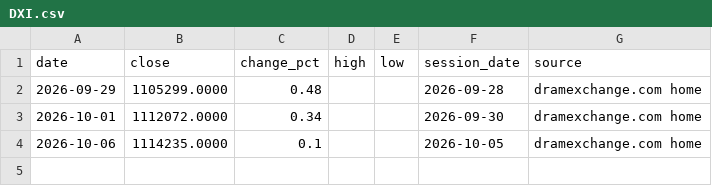
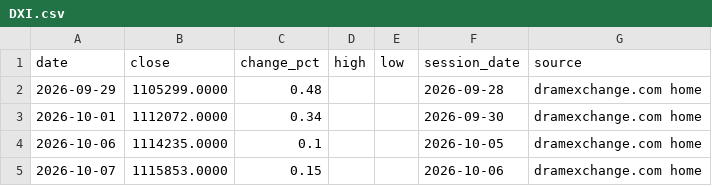
Before and after one commit to 10bpwonsoo/10bp, a CSV file: marketpulse/data/replay/alternative/DXI.csv, drawn as a sheet.

```diff
--- a/marketpulse/data/replay/alternative/DXI.csv
+++ b/marketpulse/data/replay/alternative/DXI.csv
@@ -4 +4,2 @@ date,close,change_pct,high,low,session_date,source
 2026-10-06,1114235.0000,0.1,,,2026-10-05,dramexchange.com home
+2026-10-07,1115853.0000,0.15,,,2026-10-06,dramexchange.com home
```
Also changed, not shown: marketpulse/data/replay/alternative/DDR5_SPOT.csv, marketpulse/data/replay/alternative/DRAM_SPOT.csv, 31 other files.
